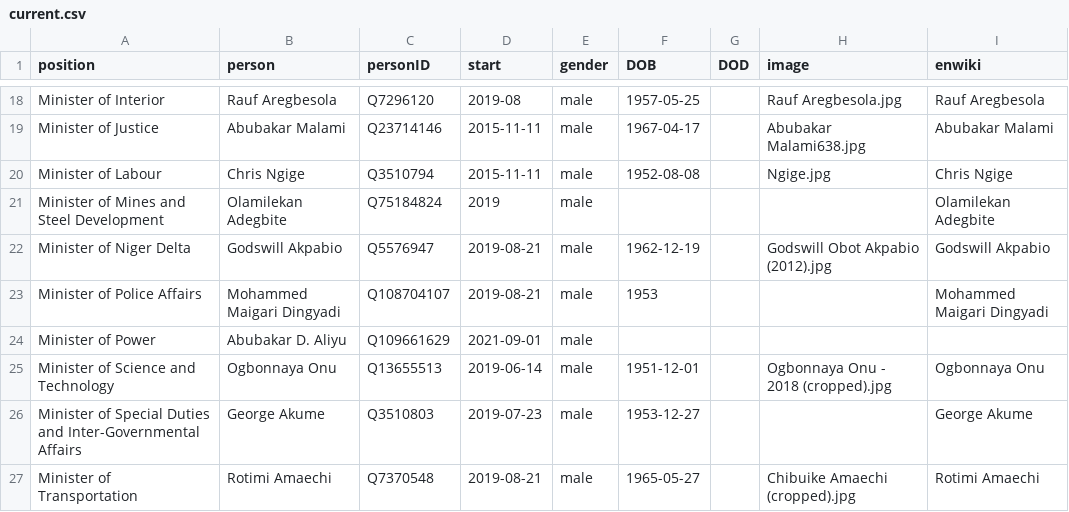
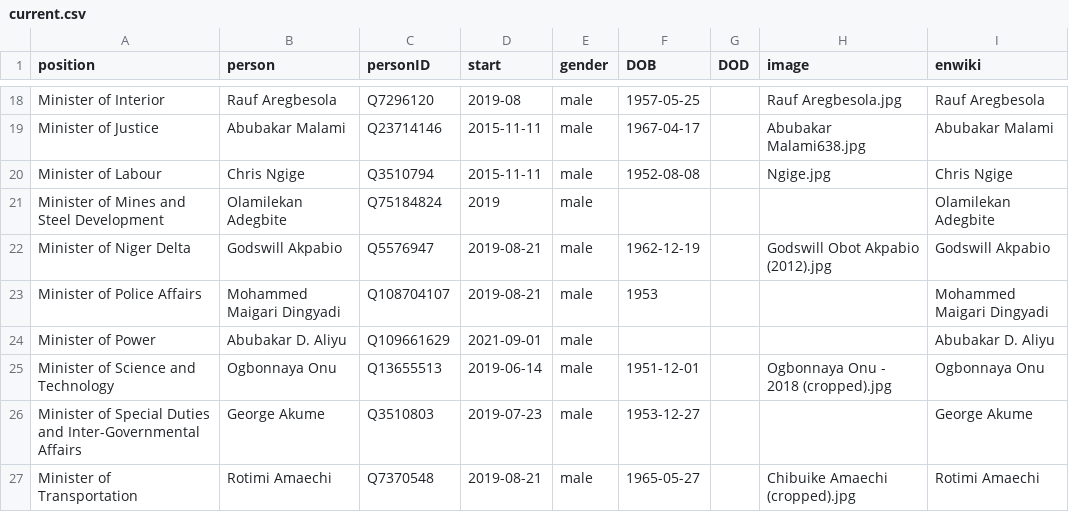
Before and after one commit to every-politician-scrapers/nigeria, a CSV file: html/current.csv, drawn as a sheet; only a part is shown, gaps mark what is left out.

```diff
--- a/html/current.csv
+++ b/html/current.csv
@@ -23,3 +23,3 @@ Minister of Niger Delta,Godswill Akpabio,Q5576947,2019-08-21,male,1962-12-19,,Go
 Minister of Police Affairs,Mohammed Maigari Dingyadi,Q108704107,2019-08-21,male,1953,,,Mohammed Maigari Dingyadi
-Minister of Power,Abubakar D. Aliyu,Q109661629,2021-09-01,male,,,,
+Minister of Power,Abubakar D. Aliyu,Q109661629,2021-09-01,male,,,,Abubakar D. Aliyu
 Minister of Science and Technology,Ogbonnaya Onu,Q13655513,2019-06-14,male,1951-12-01,,Ogbonnaya Onu - 2018 (cropped).jpg,Ogbonnaya Onu
```
Also changed, not shown: html/holders21.csv.
